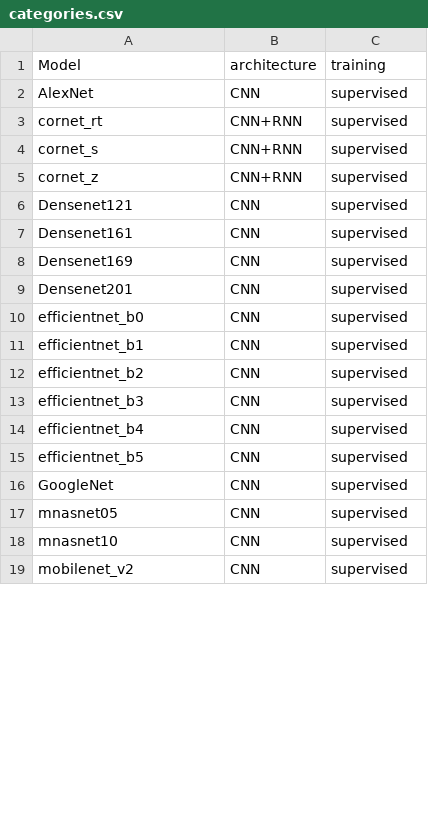
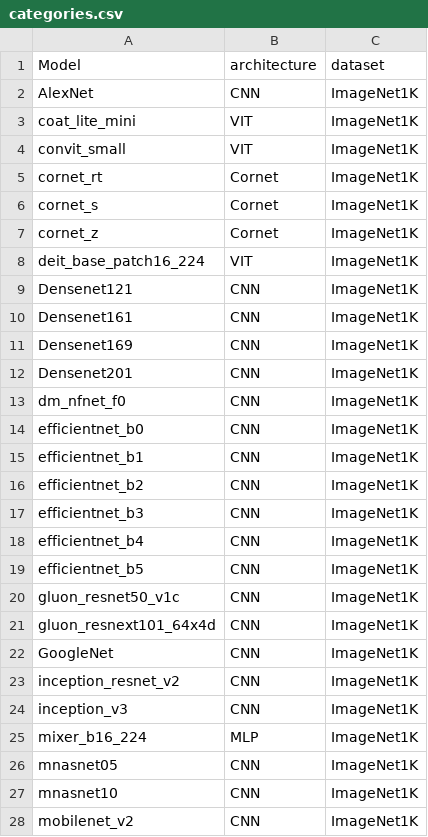
Before and after one commit to TrungDavidNguyen/RSA_EffectiveRobustness, a CSV file: results/categories.csv, drawn as a sheet; only a part is shown; the diff covers the shown part only.

```diff
--- a/results/categories.csv
+++ b/results/categories.csv
@@ -1,19 +1,28 @@
-Model,architecture,training
-AlexNet,CNN,supervised
-cornet_rt,CNN+RNN,supervised
-cornet_s,CNN+RNN,supervised
-cornet_z,CNN+RNN,supervised
-Densenet121,CNN,supervised
-Densenet161,CNN,supervised
-Densenet169,CNN,supervised
-Densenet201,CNN,supervised
-efficientnet_b0,CNN,supervised
-efficientnet_b1,CNN,supervised
-efficientnet_b2,CNN,supervised
-efficientnet_b3,CNN,supervised
-efficientnet_b4,CNN,supervised
-efficientnet_b5,CNN,supervised
-GoogleNet,CNN,supervised
-mnasnet05,CNN,supervised
-mnasnet10,CNN,supervised
-mobilenet_v2,CNN,supervised
+Model,architecture,dataset
+AlexNet,CNN,ImageNet1K
+coat_lite_mini,VIT,ImageNet1K
+convit_small,VIT,ImageNet1K
+cornet_rt,Cornet,ImageNet1K
+cornet_s,Cornet,ImageNet1K
+cornet_z,Cornet,ImageNet1K
+deit_base_patch16_224,VIT,ImageNet1K
+Densenet121,CNN,ImageNet1K
+Densenet161,CNN,ImageNet1K
+Densenet169,CNN,ImageNet1K
+Densenet201,CNN,ImageNet1K
+dm_nfnet_f0,CNN,ImageNet1K
+efficientnet_b0,CNN,ImageNet1K
+efficientnet_b1,CNN,ImageNet1K
+efficientnet_b2,CNN,ImageNet1K
+efficientnet_b3,CNN,ImageNet1K
+efficientnet_b4,CNN,ImageNet1K
+efficientnet_b5,CNN,ImageNet1K
+gluon_resnet50_v1c,CNN,ImageNet1K
+gluon_resnext101_64x4d,CNN,ImageNet1K
+GoogleNet,CNN,ImageNet1K
+inception_resnet_v2,CNN,ImageNet1K
+inception_v3,CNN,ImageNet1K
+mixer_b16_224,MLP,ImageNet1K
+mnasnet05,CNN,ImageNet1K
+mnasnet10,CNN,ImageNet1K
+mobilenet_v2,CNN,ImageNet1K
```
Also changed, not shown: 13 added rows and 19 edited cells elsewhere in this file, results/accuracies.csv, results/effective_robustness.csv, 6 other files.
